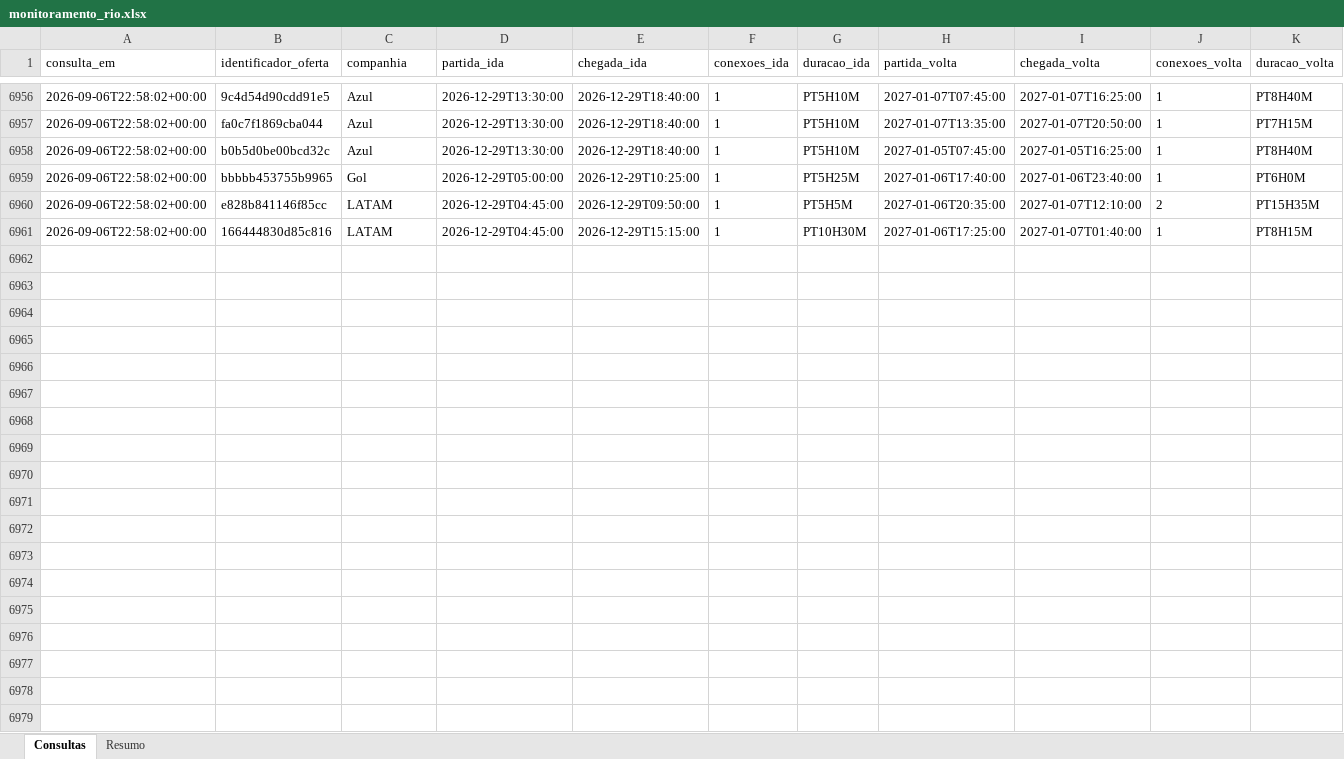
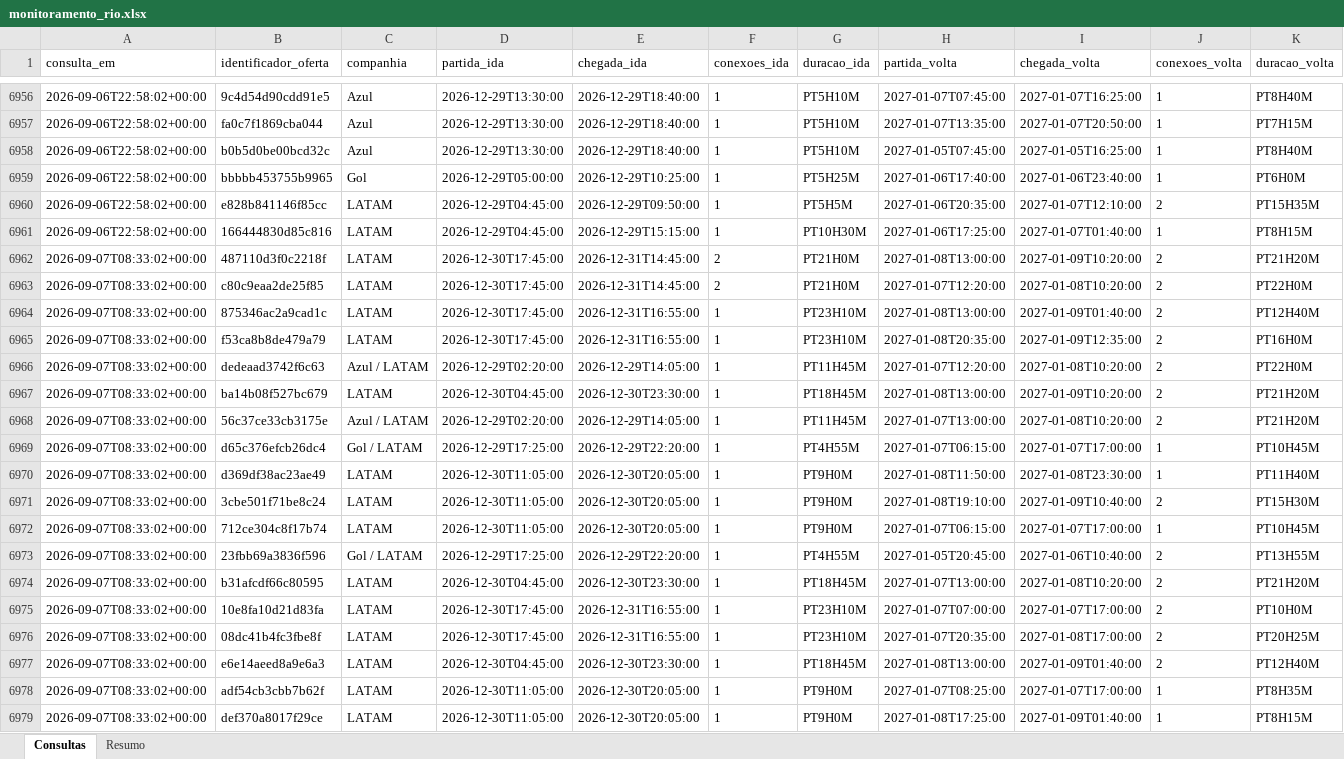
Before and after one commit to asouzaa/monitora-voos, an Excel workbook: docs/monitoramento_rio.xlsx, sheet Consultas, drawn as a sheet; only a part is shown, gaps mark what is left out; values as stored, in another font and other column widths than the file's, no borders; rows hold the shown columns only; the diff covers the shown part only; the diff names each change by its address in the sheet, - before the commit and + after, or states it on an @@ line.

```diff
--- a/docs/monitoramento_rio.xlsx (sheet Consultas)
+++ b/docs/monitoramento_rio.xlsx (sheet Consultas)
+row 6962: 2026-09-07T08:33:02+00:00 | 487110d3f0c2218f | LATAM | 2026-12-30T17:45:00 | 2026-12-31T14:45:00 | 2 | PT21H0M | 2027-01-08T13:00:00 | 2027-01-09T10:20:00 | 2 | PT21H20M
+row 6963: 2026-09-07T08:33:02+00:00 | c80c9eaa2de25f85 | LATAM | 2026-12-30T17:45:00 | 2026-12-31T14:45:00 | 2 | PT21H0M | 2027-01-07T12:20:00 | 2027-01-08T10:20:00 | 2 | PT22H0M
+row 6964: 2026-09-07T08:33:02+00:00 | 875346ac2a9cad1c | LATAM | 2026-12-30T17:45:00 | 2026-12-31T16:55:00 | 1 | PT23H10M | 2027-01-08T13:00:00 | 2027-01-09T01:40:00 | 2 | PT12H40M
+row 6965: 2026-09-07T08:33:02+00:00 | f53ca8b8de479a79 | LATAM | 2026-12-30T17:45:00 | 2026-12-31T16:55:00 | 1 | PT23H10M | 2027-01-08T20:35:00 | 2027-01-09T12:35:00 | 2 | PT16H0M
+row 6966: 2026-09-07T08:33:02+00:00 | dedeaad3742f6c63 | Azul / LATAM | 2026-12-29T02:20:00 | 2026-12-29T14:05:00 | 1 | PT11H45M | 2027-01-07T12:20:00 | 2027-01-08T10:20:00 | 2 | PT22H0M
+row 6967: 2026-09-07T08:33:02+00:00 | ba14b08f527bc679 | LATAM | 2026-12-30T04:45:00 | 2026-12-30T23:30:00 | 1 | PT18H45M | 2027-01-08T13:00:00 | 2027-01-09T10:20:00 | 2 | PT21H20M
+row 6968: 2026-09-07T08:33:02+00:00 | 56c37ce33cb3175e | Azul / LATAM | 2026-12-29T02:20:00 | 2026-12-29T14:05:00 | 1 | PT11H45M | 2027-01-07T13:00:00 | 2027-01-08T10:20:00 | 2 | PT21H20M
+row 6969: 2026-09-07T08:33:02+00:00 | d65c376efcb26dc4 | Gol / LATAM | 2026-12-29T17:25:00 | 2026-12-29T22:20:00 | 1 | PT4H55M | 2027-01-07T06:15:00 | 2027-01-07T17:00:00 | 1 | PT10H45M
+row 6970: 2026-09-07T08:33:02+00:00 | d369df38ac23ae49 | LATAM | 2026-12-30T11:05:00 | 2026-12-30T20:05:00 | 1 | PT9H0M | 2027-01-08T11:50:00 | 2027-01-08T23:30:00 | 1 | PT11H40M
+row 6971: 2026-09-07T08:33:02+00:00 | 3cbe501f71be8c24 | LATAM | 2026-12-30T11:05:00 | 2026-12-30T20:05:00 | 1 | PT9H0M | 2027-01-08T19:10:00 | 2027-01-09T10:40:00 | 2 | PT15H30M
+row 6972: 2026-09-07T08:33:02+00:00 | 712ce304c8f17b74 | LATAM | 2026-12-30T11:05:00 | 2026-12-30T20:05:00 | 1 | PT9H0M | 2027-01-07T06:15:00 | 2027-01-07T17:00:00 | 1 | PT10H45M
+row 6973: 2026-09-07T08:33:02+00:00 | 23fbb69a3836f596 | Gol / LATAM | 2026-12-29T17:25:00 | 2026-12-29T22:20:00 | 1 | PT4H55M | 2027-01-05T20:45:00 | 2027-01-06T10:40:00 | 2 | PT13H55M
+row 6974: 2026-09-07T08:33:02+00:00 | b31afcdf66c80595 | LATAM | 2026-12-30T04:45:00 | 2026-12-30T23:30:00 | 1 | PT18H45M | 2027-01-07T13:00:00 | 2027-01-08T10:20:00 | 2 | PT21H20M
+row 6975: 2026-09-07T08:33:02+00:00 | 10e8fa10d21d83fa | LATAM | 2026-12-30T17:45:00 | 2026-12-31T16:55:00 | 1 | PT23H10M | 2027-01-07T07:00:00 | 2027-01-07T17:00:00 | 2 | PT10H0M
+row 6976: 2026-09-07T08:33:02+00:00 | 08dc41b4fc3fbe8f | LATAM | 2026-12-30T17:45:00 | 2026-12-31T16:55:00 | 1 | PT23H10M | 2027-01-07T20:35:00 | 2027-01-08T17:00:00 | 2 | PT20H25M
+row 6977: 2026-09-07T08:33:02+00:00 | e6e14aeed8a9e6a3 | LATAM | 2026-12-30T04:45:00 | 2026-12-30T23:30:00 | 1 | PT18H45M | 2027-01-08T13:00:00 | 2027-01-09T01:40:00 | 2 | PT12H40M
+row 6978: 2026-09-07T08:33:02+00:00 | adf54cb3cbb7b62f | LATAM | 2026-12-30T11:05:00 | 2026-12-30T20:05:00 | 1 | PT9H0M | 2027-01-07T08:25:00 | 2027-01-07T17:00:00 | 1 | PT8H35M
+row 6979: 2026-09-07T08:33:02+00:00 | def370a8017f29ce | LATAM | 2026-12-30T11:05:00 | 2026-12-30T20:05:00 | 1 | PT9H0M | 2027-01-08T17:25:00 | 2027-01-09T01:40:00 | 1 | PT8H15M
```
Also changed, not shown: 102 added rows elsewhere in this sheet, sheet Resumo, docs/monitoramento_fortaleza.xlsx, docs/monitoramento_joao_pessoa.xlsx, 9 other files.
